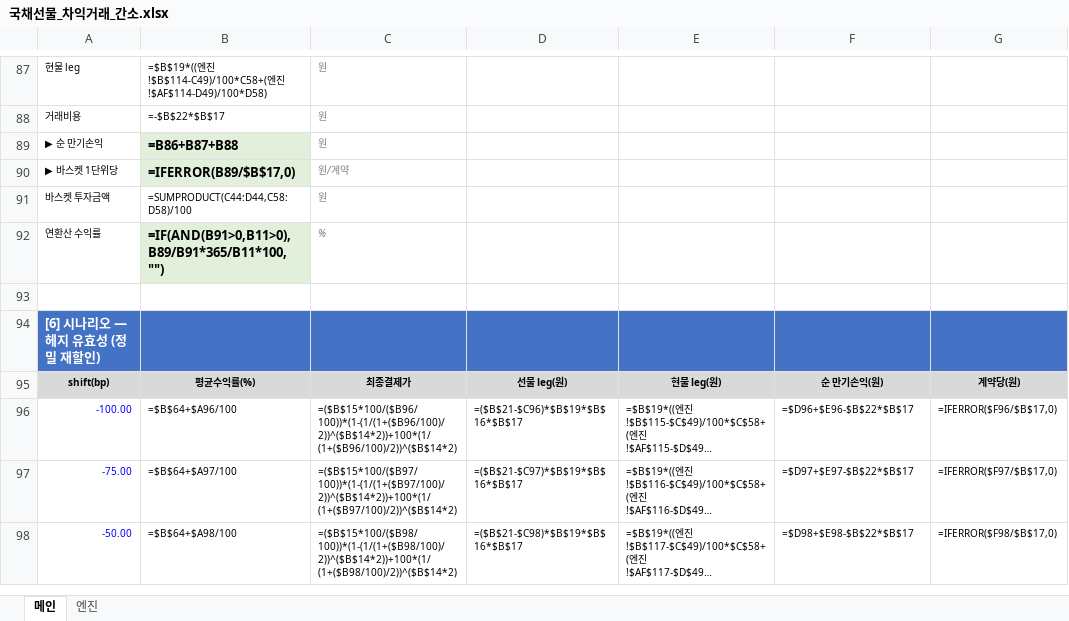
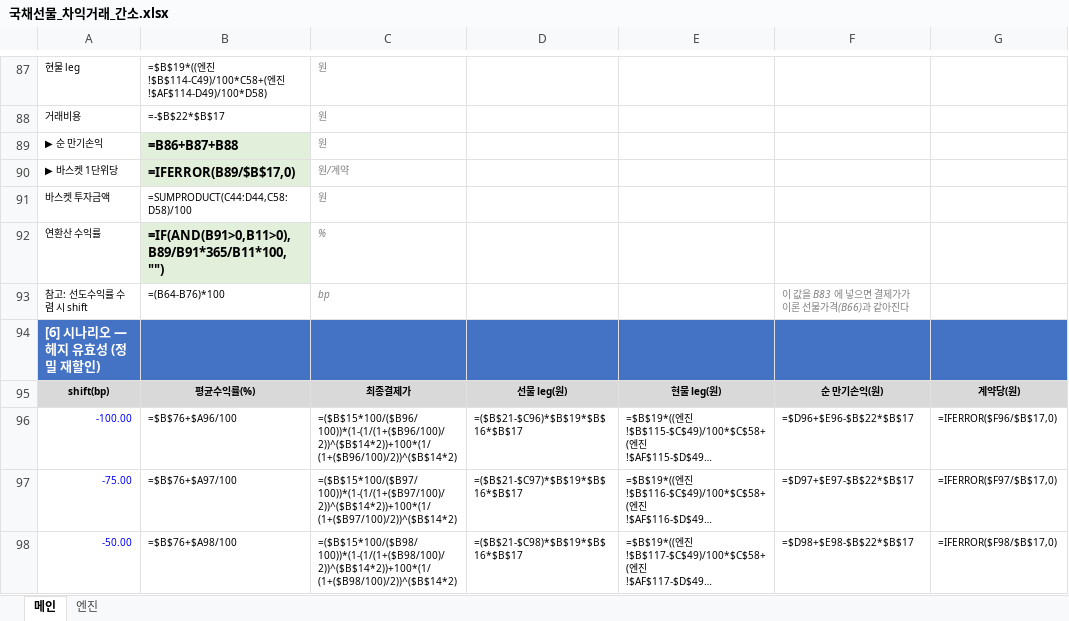
Before and after one commit to vmo940417/vmo, an Excel workbook: ktb_arb/국채선물_차익거래_간소.xlsx, sheet 메인, drawn as a sheet; only a part is shown, gaps mark what is left out; long unchanged cells end in …; values as stored, in another font and other column widths than the file's, no borders; formulas without a stored value are shown as written; the diff covers the shown part only; the diff names each change by its address in the sheet, - before the commit and + after, or states it on an @@ line.

```diff
--- a/ktb_arb/국채선물_차익거래_간소.xlsx (sheet 메인)
+++ b/ktb_arb/국채선물_차익거래_간소.xlsx (sheet 메인)
-row 93: (empty)
+row 93: 참고: 선도수익률 수렴 시 shift | =(B64-B76)*100 | bp |  |  | 이 값을 B83 에 넣으면 결제가가 이론 선물가격(B66)과 같아진다
-B96: =$B$64+$A96/100
+B96: =$B$76+$A96/100
-B97: =$B$64+$A97/100
+B97: =$B$76+$A97/100
-B98: =$B$64+$A98/100
+B98: =$B$76+$A98/100
```
Also changed, not shown: 10 edited cells elsewhere in this sheet, sheet 엔진, 4 other files.
